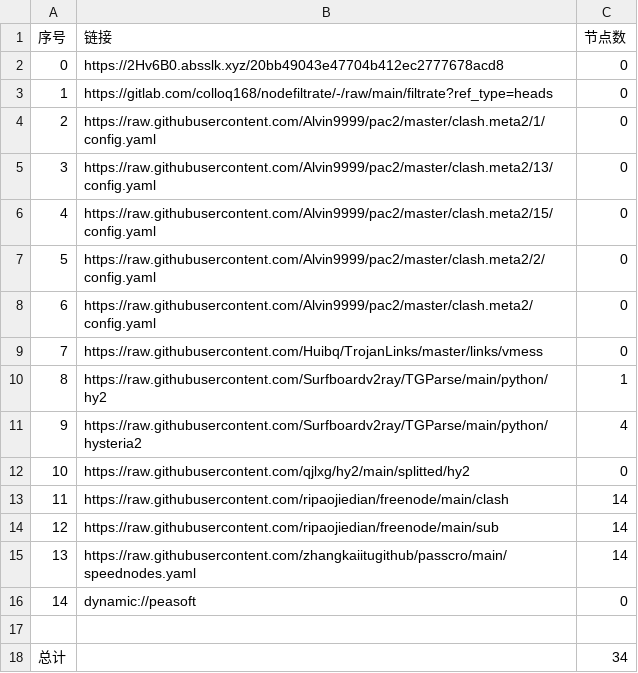
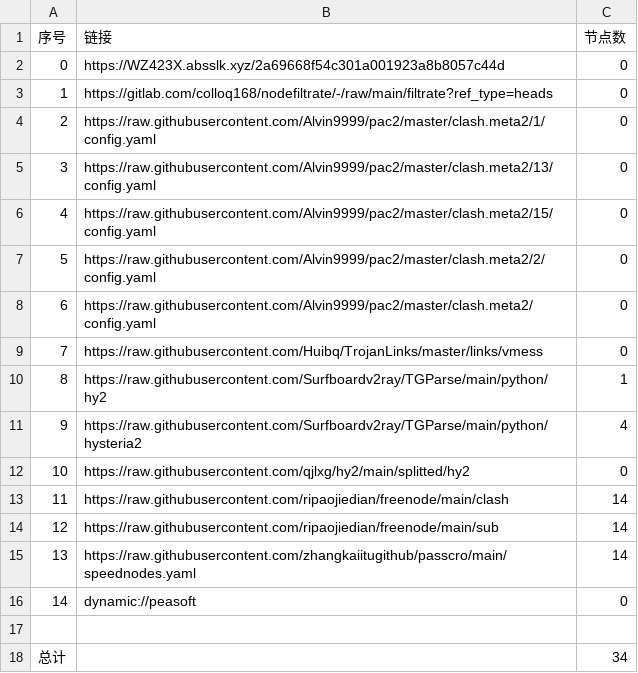
Before and after one commit to q291581201/NoMoreWalls, a CSV file: list_result.csv, drawn as a sheet.

```diff
--- a/list_result.csv
+++ b/list_result.csv
@@ -1,3 +1,3 @@
 序号,链接,节点数
-0,https://2Hv6B0.absslk.xyz/20bb49043e47704b412ec2777678acd8,0
+0,https://WZ423X.absslk.xyz/2a69668f54c301a001923a8b8057c44d,0
 1,https://gitlab.com/colloq168/nodefiltrate/-/raw/main/filtrate?ref_type=heads,0
```
Also changed, not shown: 3 other files.
